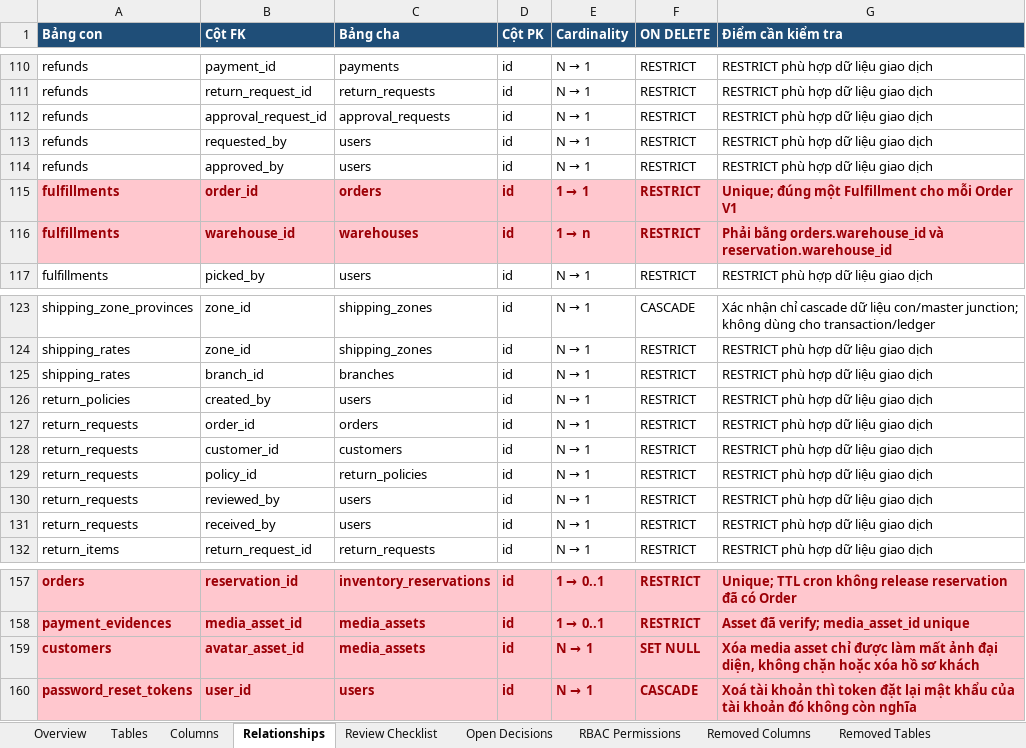
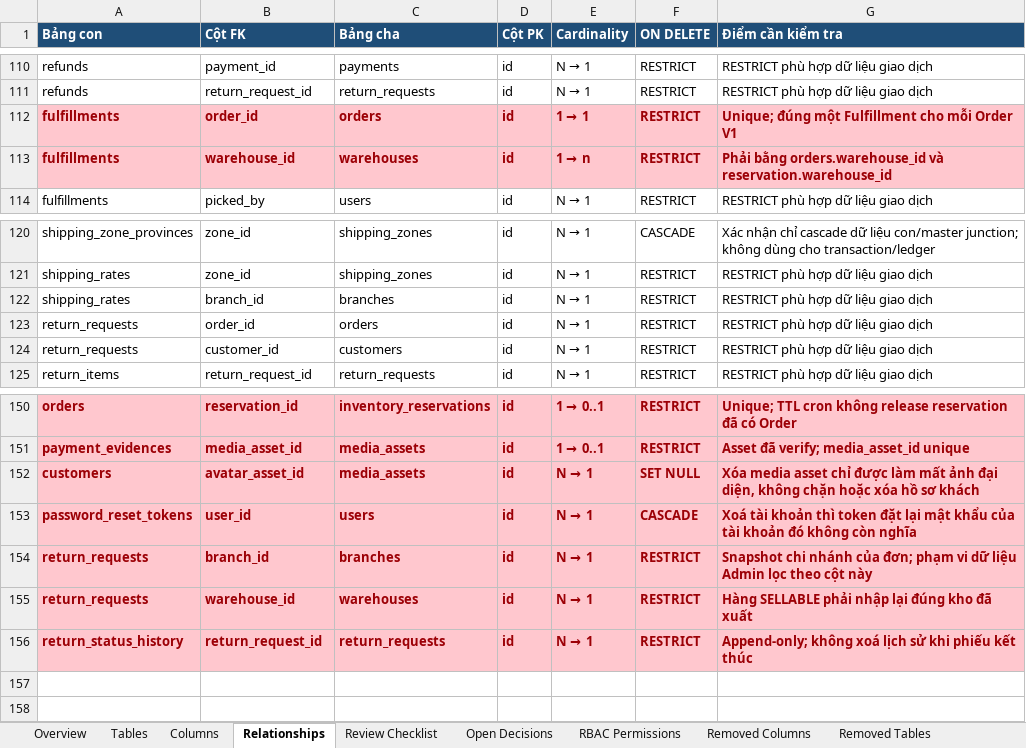
Before and after one commit to longhdwst1full/Sport-api-doc, an Excel workbook: document/DCTD-UTC-V1-database-model-review.xlsx, sheet Relationships, drawn as a sheet; only a part is shown, gaps mark what is left out; values as stored, in another font and other column widths than the file's, no borders; removed rows and columns are numbered as before the commit, all else as after; the diff names each change by its address in the sheet, - before the commit and + after, or states it on an @@ line.

Commit message:
feat(return): implement return service for handling return requests, approvals, and cancellations
- Added ReturnService to manage return operations including listing, creating, approving, rejecting, and canceling return requests.
- Introduced new DTOs for account and admin return operations.
- Implemented business logic for return policies, including validation of return windows and item eligibility.
- Updated system parameters to include RETURN_WINDOW_DAYS for configurable return periods.
- Modified model registry to reflect changes in return and refund handling.
- Enhanced OpenAPI documentation to include return endpoints for both storefront and admin interfaces.

```diff
--- a/document/DCTD-UTC-V1-database-model-review.xlsx (sheet Relationships)
+++ b/document/DCTD-UTC-V1-database-model-review.xlsx (sheet Relationships)
-row 112: refunds | approval_request_id | approval_requests | id | N → 1 | RESTRICT | RESTRICT phù hợp dữ liệu giao dịch
-row 113: refunds | requested_by | users | id | N → 1 | RESTRICT | RESTRICT phù hợp dữ liệu giao dịch
-row 114: refunds | approved_by | users | id | N → 1 | RESTRICT | RESTRICT phù hợp dữ liệu giao dịch
-row 126: return_policies | created_by | users | id | N → 1 | RESTRICT | RESTRICT phù hợp dữ liệu giao dịch
-row 129: return_requests | policy_id | return_policies | id | N → 1 | RESTRICT | RESTRICT phù hợp dữ liệu giao dịch
-row 130: return_requests | reviewed_by | users | id | N → 1 | RESTRICT | RESTRICT phù hợp dữ liệu giao dịch
-row 131: return_requests | received_by | users | id | N → 1 | RESTRICT | RESTRICT phù hợp dữ liệu giao dịch
+row 154: return_requests | branch_id | branches | id | N → 1 | RESTRICT | Snapshot chi nhánh của đơn; phạm vi dữ liệu Admin lọc theo cột này
+row 155: return_requests | warehouse_id | warehouses | id | N → 1 | RESTRICT | Hàng SELLABLE phải nhập lại đúng kho đã xuất
+row 156: return_status_history | return_request_id | return_requests | id | N → 1 | RESTRICT | Append-only; không xoá lịch sử khi phiếu kết thúc
```
Also changed, not shown: sheet Columns, sheet Removed Columns, sheet Removed Relationships, sheet Tables, sheet RBAC Permissions, sheet Change Log, 1 more sheet, 47 other files.
